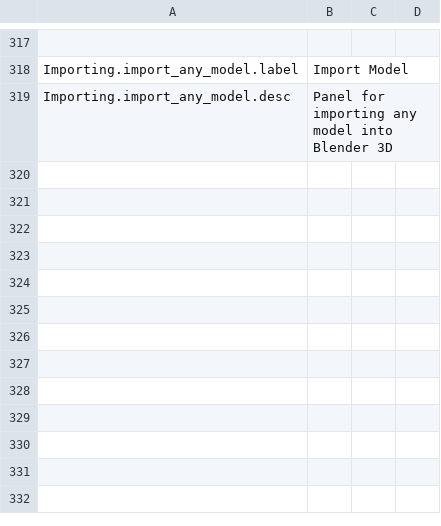
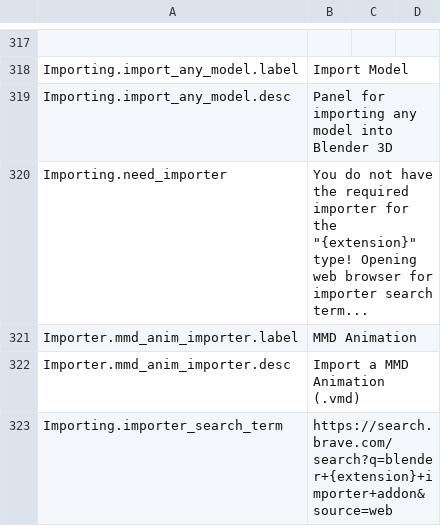
Before and after one commit to feilen/tuxedo-blender-plugin, a CSV file: translations.csv, drawn as a sheet; only a part is shown, gaps mark what is left out; the diff names each change by its address in the sheet, - before the commit and + after, or states it on an @@ line.

Commit message:
added new method
- added translations
- ported mmd animation importer from cats (I made it, GPL)

```diff
--- a/translations.csv
+++ b/translations.csv
+row 320: Importing.need_importer | You do not have the required importer for the "{extension}" type! Opening web browser for importer search term...
+row 321: Importer.mmd_anim_importer.label | MMD Animation
+row 322: Importer.mmd_anim_importer.desc | Import a MMD Animation (.vmd)
+row 323: Importing.importer_search_term | https://search.brave.com/search?q=blender+{extension}+importer+addon&source=web
```
Also changed, not shown: 2 other files.
